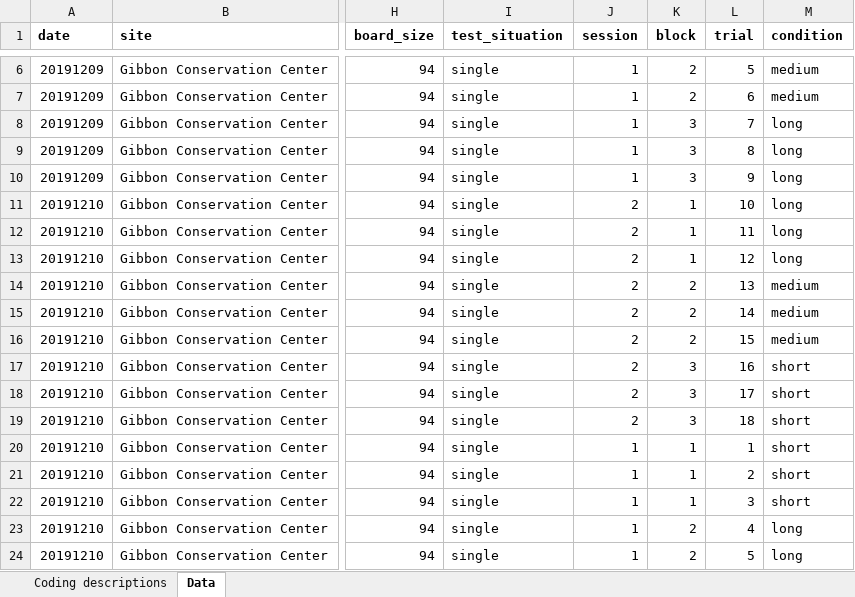
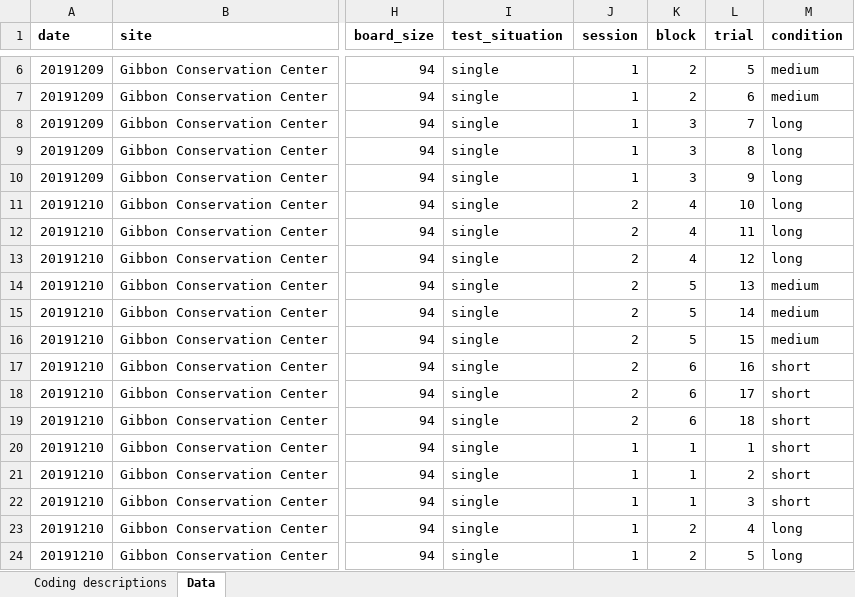
Before and after one commit to ManyPrimates/mp1_short_term_memory, an Excel workbook: data/raw_data/ManyPrimates_mp1_datasheet_UCSD.xlsx, sheet Data, drawn as a sheet; only a part is shown, gaps mark what is left out; values as stored, in another font and other column widths than the file's, no borders; charts and pictures not drawn; the diff names each change by its address in the sheet, - before the commit and + after, or states it on an @@ line.

```diff
--- a/data/raw_data/ManyPrimates_mp1_datasheet_UCSD.xlsx (sheet Data)
+++ b/data/raw_data/ManyPrimates_mp1_datasheet_UCSD.xlsx (sheet Data)
-K11:K13 (block): 1
+K11:K13 (block): 4
-K14:K16 (block): 2
+K14:K16 (block): 5
-K17:K19 (block): 3
+K17:K19 (block): 6
```
Also changed, not shown: data/raw_data/ManyPrimates_mp1_datasheet_Apenheul.xlsx, data/raw_data/ManyPrimates_mp1_datasheet_Beijing Zoo.xlsx, 12 other files.
